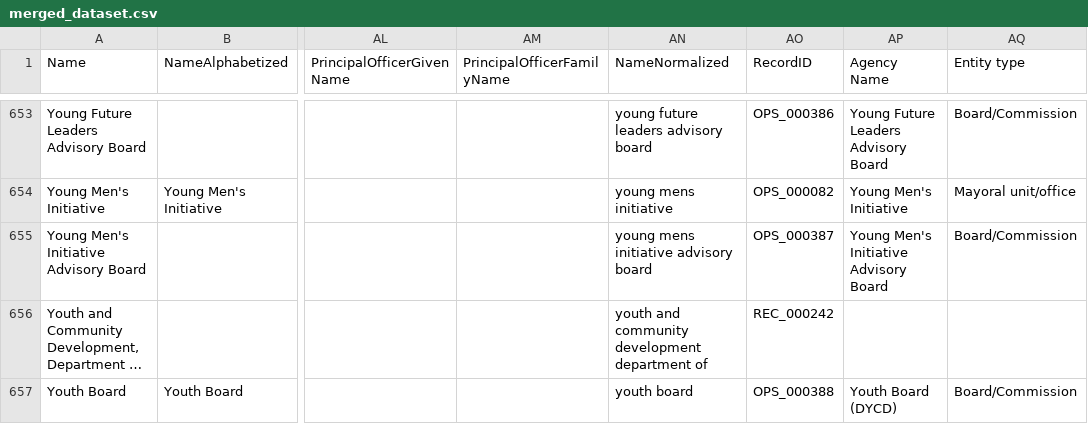
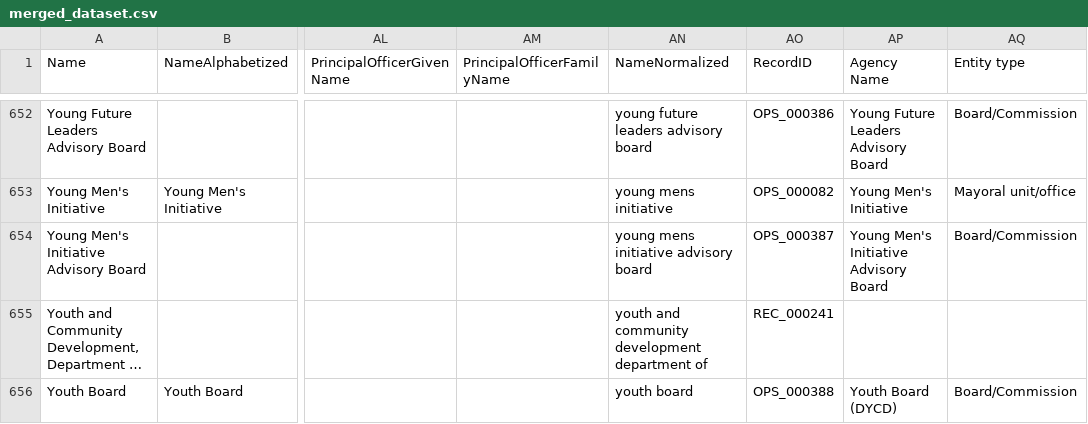
Before and after one commit to MODA-NYC/Agency-Name-Project, a CSV file: data/intermediate/merged_dataset.csv, drawn as a sheet; only a part is shown, gaps mark what is left out; long unchanged cells end in …; addresses are those after the commit; the diff covers the shown part only; the diff names each change by its address in the sheet, - before the commit and + after, or states it on an @@ line.

Commit message:
feat: Add additional agency matches and improve encoding handling - Added new agency matches to consolidated_matches.csv - Updated apply_matches.py to handle different file encodings - Modified HOO processor to handle OTI case - Updated match generator for improved matching - Successfully merged 181 records, resulting in 474 final records

```diff
--- a/data/intermediate/merged_dataset.csv
+++ b/data/intermediate/merged_dataset.csv
-AO655 (RecordID): REC_000242
+AO655 (RecordID): REC_000241
```
Also changed, not shown: 1 removed row and 10 edited cells elsewhere in this file, 5 other files.
